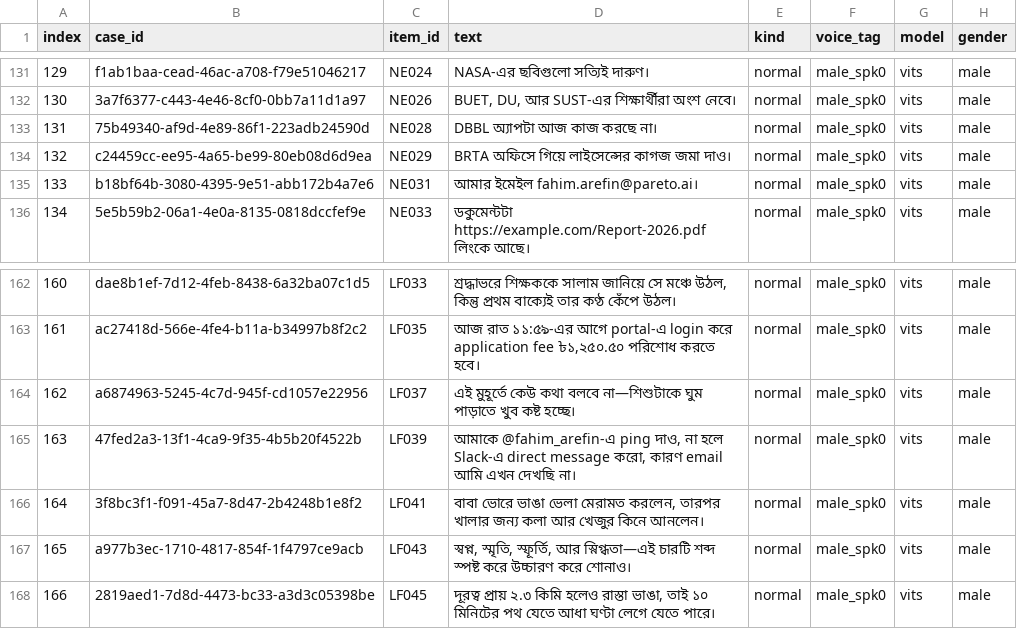
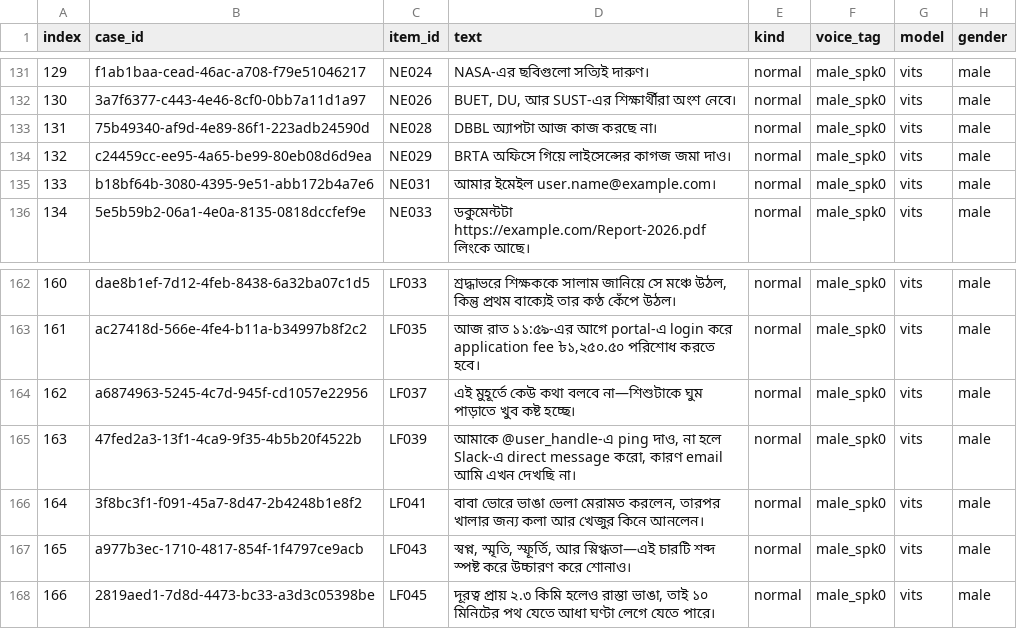
Before and after one commit to fahim-csedu/tts-model-eval, a CSV file: model_eval_v2/api_metrics/20260312_053707_b33db197/results.csv, drawn as a sheet; only a part is shown, gaps mark what is left out; the diff names each change by its address in the sheet, - before the commit and + after, or states it on an @@ line.

```diff
--- a/model_eval_v2/api_metrics/20260312_053707_b33db197/results.csv
+++ b/model_eval_v2/api_metrics/20260312_053707_b33db197/results.csv
-D135 (text): আমার ইমেইল fahim.arefin@pareto.ai।
+D135 (text): আমার ইমেইল user.name@example.com।
-D165 (text): আমাকে @fahim_arefin-এ ping দাও,…
+D165 (text): আমাকে @user_handle-এ ping দাও,…
```
Also changed, not shown: bangla_tts_300_diagnostic_prompts.csv, model_eval_v2/api_metrics/20260312_052439_78db0a7b/results.csv, 17 other files.
